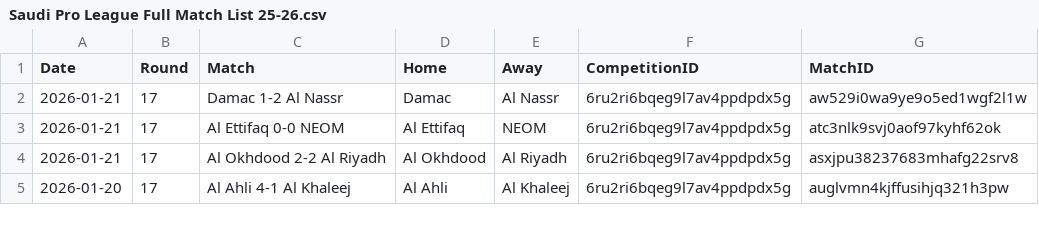
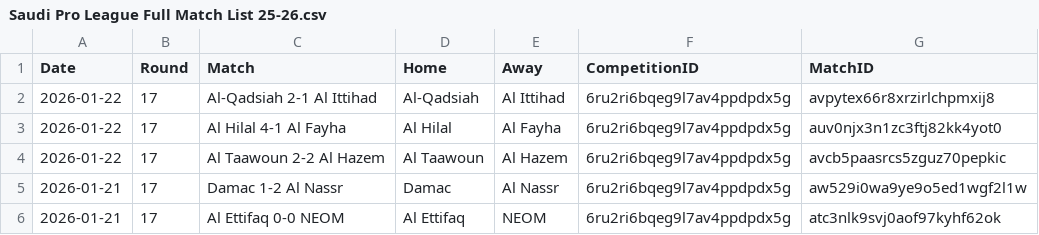
Before and after one commit to emrahderel/Post_Match_App, a CSV file: League_Files/Saudi Pro League Full Match List 25-26.csv, drawn as a sheet; only a part is shown; the shorter side is filled out with more unchanged rows.

```diff
--- a/League_Files/Saudi Pro League Full Match List 25-26.csv
+++ b/League_Files/Saudi Pro League Full Match List 25-26.csv
@@ -1,2 +1,5 @@
 Date,Round,Match,Home,Away,CompetitionID,MatchID
+2026-01-22,17,Al-Qadsiah 2-1 Al Ittihad,Al-Qadsiah,Al Ittihad,6ru2ri6bqeg9l7av4ppdpdx5g,avpytex66r8xrzirlchpmxij8
+2026-01-22,17,Al Hilal 4-1 Al Fayha,Al Hilal,Al Fayha,6ru2ri6bqeg9l7av4ppdpdx5g,auv0njx3n1zc3ftj82kk4yot0
+2026-01-22,17,Al Taawoun 2-2 Al Hazem,Al Taawoun,Al Hazem,6ru2ri6bqeg9l7av4ppdpdx5g,avcb5paasrcs5zguz70pepkic
 2026-01-21,17,Damac 1-2 Al Nassr,Damac,Al Nassr,6ru2ri6bqeg9l7av4ppdpdx5g,aw529i0wa9ye9o5ed1wgf2l1w
```
Also changed, not shown: League_Files/Egyptian Premier League Full Match List 25-26.csv, Stat_Files/Egyptian Premier League 25-26.csv, 15 other files.
